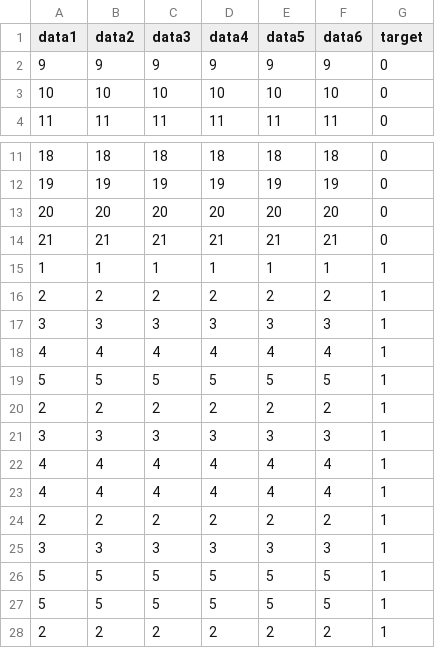
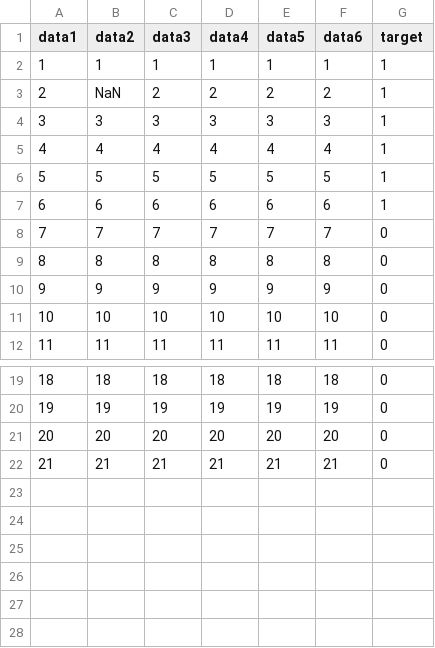
Before and after one commit to adizaen/TuningHyperparameter, a CSV file: static/upload/dataset-test.csv, drawn as a sheet; only a part is shown, gaps mark what is left out.

```diff
--- a/static/upload/dataset-test.csv
+++ b/static/upload/dataset-test.csv
@@ -1,2 +1,10 @@
 data1,data2,data3,data4,data5,data6,target
+1,1,1,1,1,1,1
+2,NaN,2,2,2,2,1
+3,3,3,3,3,3,1
+4,4,4,4,4,4,1
+5,5,5,5,5,5,1
+6,6,6,6,6,6,1
+7,7,7,7,7,7,0
+8,8,8,8,8,8,0
 9,9,9,9,9,9,0
@@ -14,15 +22 @@ data1,data2,data3,data4,data5,data6,target
 21,21,21,21,21,21,0
-1,1,1,1,1,1,1
-2,2,2,2,2,2,1
-3,3,3,3,3,3,1
-4,4,4,4,4,4,1
-5,5,5,5,5,5,1
-2,2,2,2,2,2,1
-3,3,3,3,3,3,1
-4,4,4,4,4,4,1
-4,4,4,4,4,4,1
-2,2,2,2,2,2,1
-3,3,3,3,3,3,1
-5,5,5,5,5,5,1
-5,5,5,5,5,5,1
-2,2,2,2,2,2,1
```
Also changed, not shown: 29 other files.
